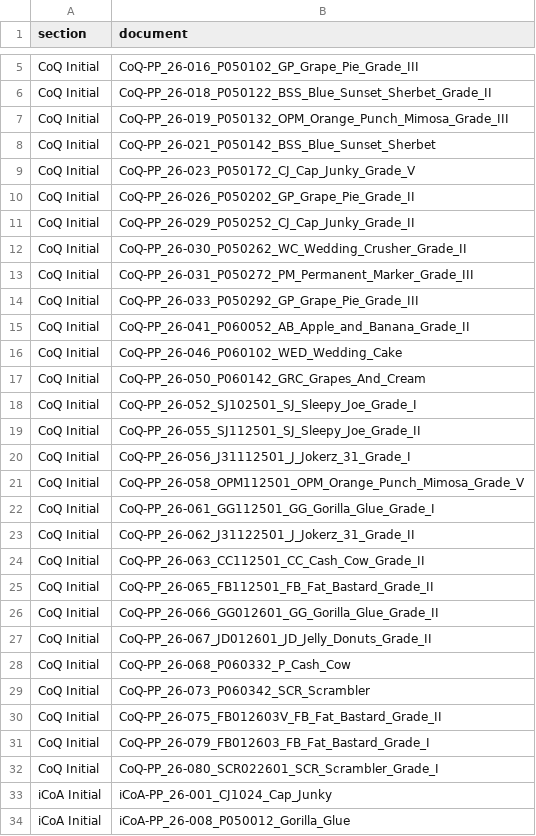
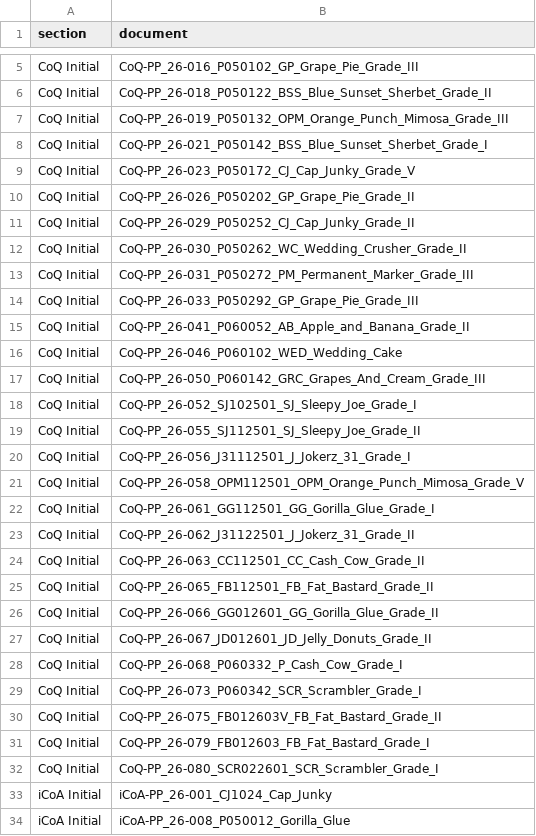
Before and after one commit to 3p4e/letta-stack, a TSV file: deliverables/qc_gap_analysis/DELIVER_2026-09-26_T3/CONTENTS.tsv, drawn as a sheet; only a part is shown, gaps mark what is left out.

```diff
--- a/deliverables/qc_gap_analysis/DELIVER_2026-09-26_T3/CONTENTS.tsv
+++ b/deliverables/qc_gap_analysis/DELIVER_2026-09-26_T3/CONTENTS.tsv
@@ -7,3 +7,3 @@ CoQ Initial	CoQ-PP_26-018_P050122_BSS_Blue_Sunset_Sherbet_Grade_II
 CoQ Initial	CoQ-PP_26-019_P050132_OPM_Orange_Punch_Mimosa_Grade_III
-CoQ Initial	CoQ-PP_26-021_P050142_BSS_Blue_Sunset_Sherbet
+CoQ Initial	CoQ-PP_26-021_P050142_BSS_Blue_Sunset_Sherbet_Grade_I
 CoQ Initial	CoQ-PP_26-023_P050172_CJ_Cap_Junky_Grade_V
@@ -16,3 +16,3 @@ CoQ Initial	CoQ-PP_26-041_P060052_AB_Apple_and_Banana_Grade_II
 CoQ Initial	CoQ-PP_26-046_P060102_WED_Wedding_Cake
-CoQ Initial	CoQ-PP_26-050_P060142_GRC_Grapes_And_Cream
+CoQ Initial	CoQ-PP_26-050_P060142_GRC_Grapes_And_Cream_Grade_III
 CoQ Initial	CoQ-PP_26-052_SJ102501_SJ_Sleepy_Joe_Grade_I
@@ -27,4 +27,4 @@ CoQ Initial	CoQ-PP_26-066_GG012601_GG_Gorilla_Glue_Grade_II
 CoQ Initial	CoQ-PP_26-067_JD012601_JD_Jelly_Donuts_Grade_II
-CoQ Initial	CoQ-PP_26-068_P060332_P_Cash_Cow
-CoQ Initial	CoQ-PP_26-073_P060342_SCR_Scrambler
+CoQ Initial	CoQ-PP_26-068_P060332_P_Cash_Cow_Grade_I
+CoQ Initial	CoQ-PP_26-073_P060342_SCR_Scrambler_Grade_I
 CoQ Initial	CoQ-PP_26-075_FB012603V_FB_Fat_Bastard_Grade_II
```
Also changed, not shown: deliverables/qc_gap_analysis/DELIVER_2026-09-26_T3/REGISTER_GAPS.tsv, deliverables/qc_gap_analysis/tracker/LAB_REQUESTS_T3_2026-09-26.tsv, 47 other files.
